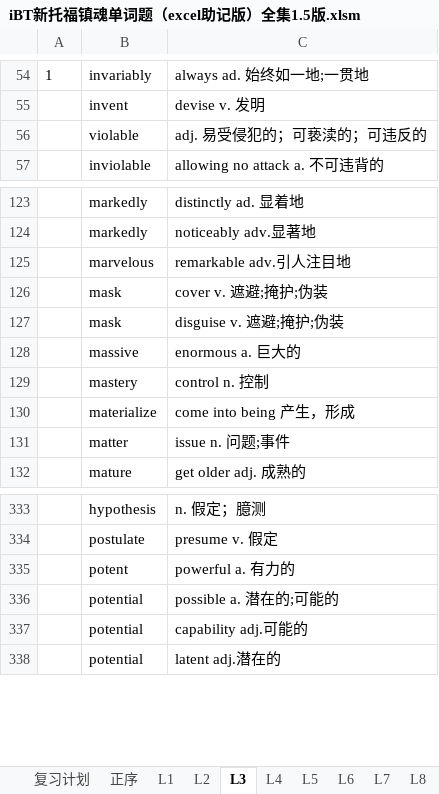
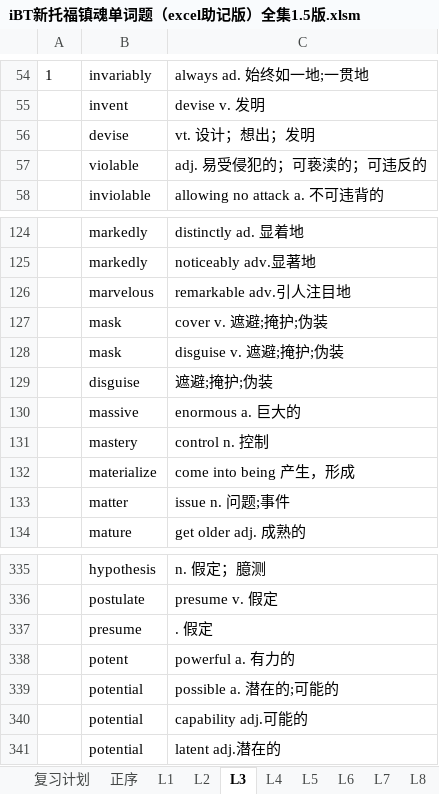
Before and after one commit to F4bwDP6a6W/FLY_US, an Excel workbook: 托福/单词/iBT新托福镇魂单词题（excel助记版）全集1.5版.xlsm, sheet L3, drawn as a sheet; only a part is shown, gaps mark what is left out; values as stored, in another font and other column widths than the file's, no borders; the diff names each change by its address in the sheet, - before the commit and + after, or states it on an @@ line.

```diff
--- a/托福/单词/iBT新托福镇魂单词题（excel助记版）全集1.5版.xlsm (sheet L3)
+++ b/托福/单词/iBT新托福镇魂单词题（excel助记版）全集1.5版.xlsm (sheet L3)
+row 56:  | devise | vt. 设计；想出；发明
+row 129:  | disguise | 遮避;掩护;伪装
+row 337:  | presume | . 假定
```
Also changed, not shown: sheet L1, sheet 复习计划, sheet L4, sheet L2, 美国大学信息/2015CS学校整理.xlsx, 美国大学信息/2015_CS_录取.xlsx, 26 other files.
